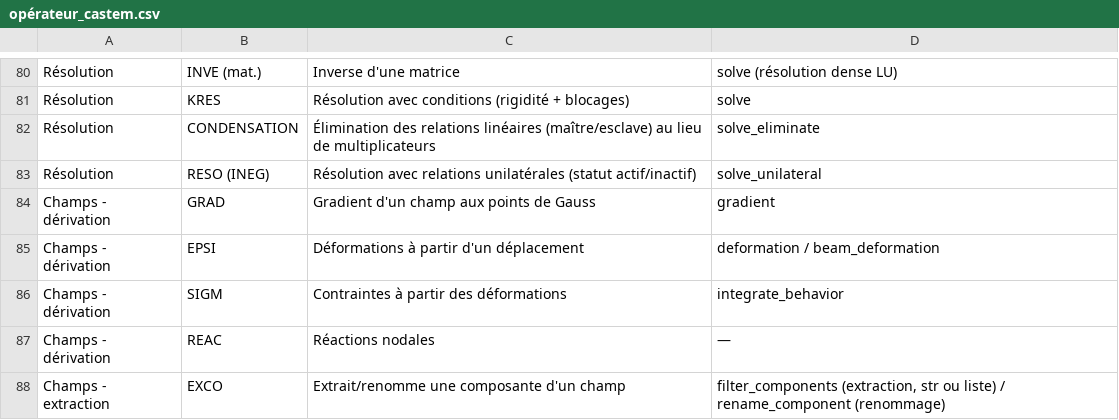
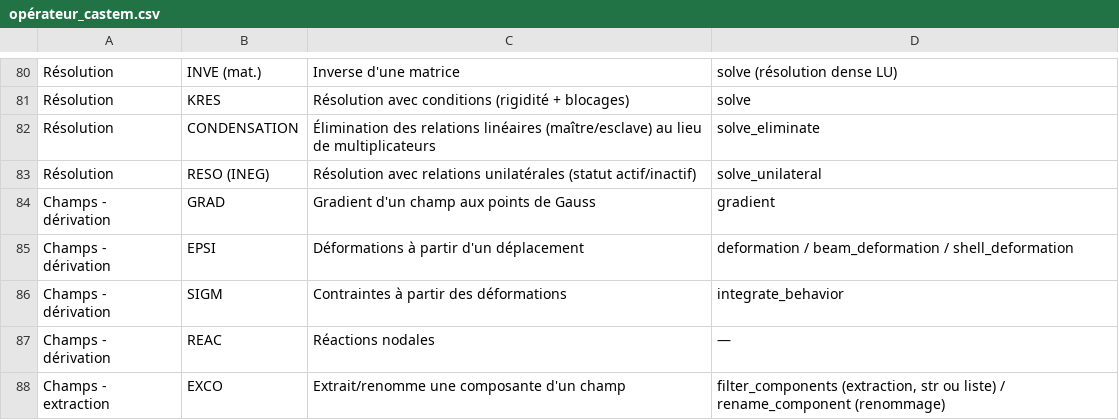
Before and after one commit to Pyrucast/pyrucast, a CSV file: opérateur_castem.csv, drawn as a sheet; only a part is shown, gaps mark what is left out.

```diff
--- a/opérateur_castem.csv
+++ b/opérateur_castem.csv
@@ -84,3 +84,3 @@ Résolution;RESO (INEG);Résolution avec relations unilatérales (statut actif/i
 Champs - dérivation;GRAD;Gradient d'un champ aux points de Gauss;gradient
-Champs - dérivation;EPSI;Déformations à partir d'un déplacement;deformation / beam_deformation
+Champs - dérivation;EPSI;Déformations à partir d'un déplacement;deformation / beam_deformation / shell_deformation
 Champs - dérivation;SIGM;Contraintes à partir des déformations;integrate_behavior
```
Also changed, not shown: 18 other files.
